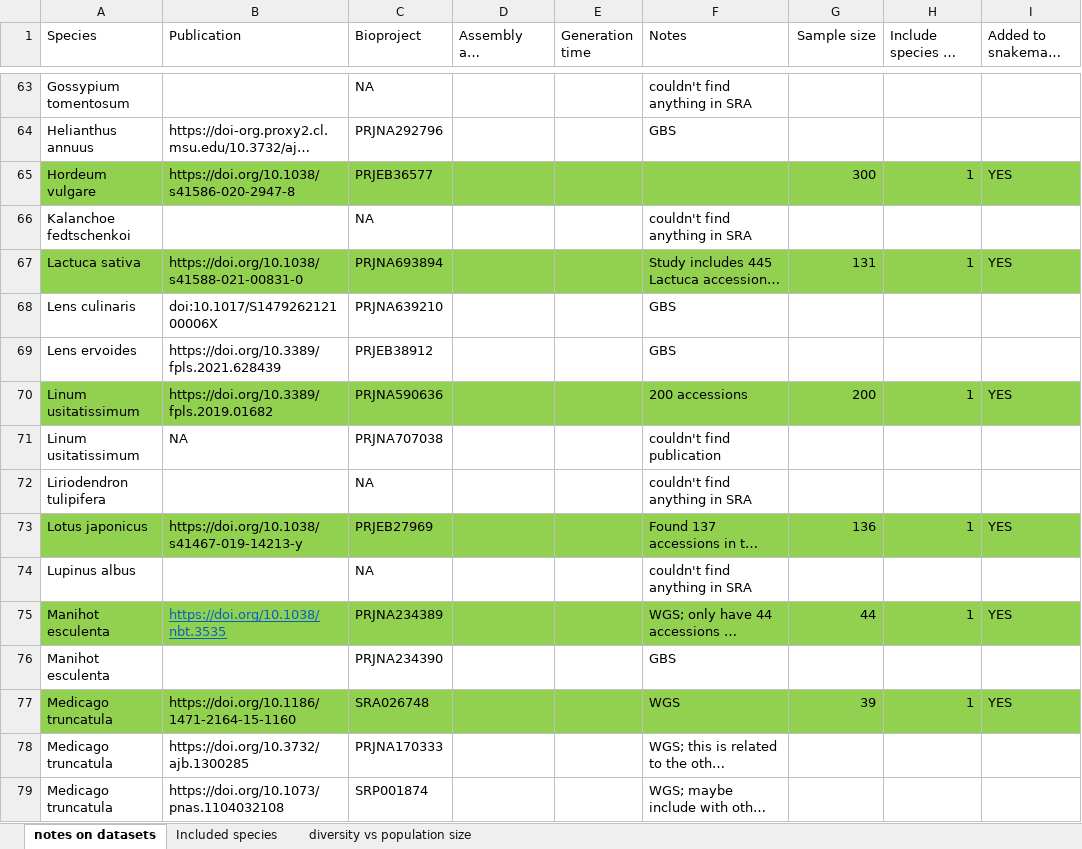
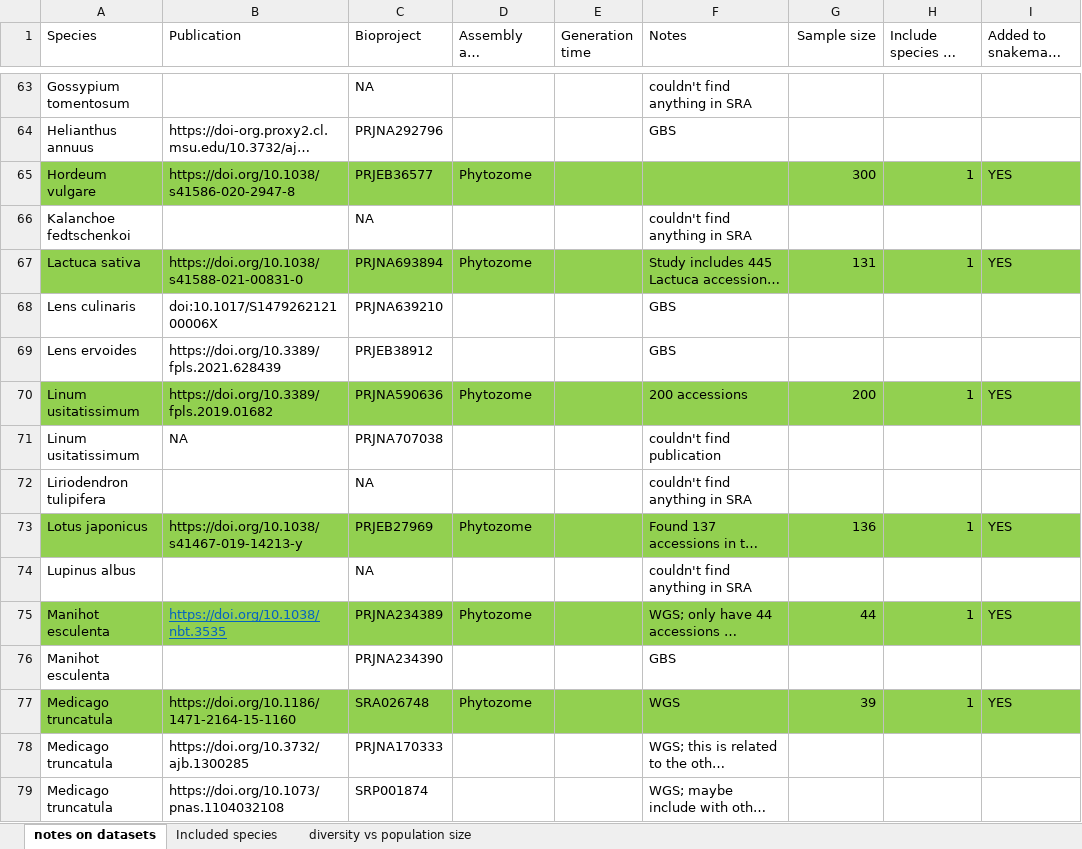
Before and after one commit to milesroberts-123/tajimasDacrossSpecies, an Excel workbook: doc/2022-10-04_allPlantPolymorphisms_bioprojects.xlsx, sheet notes on datasets, drawn as a sheet; only a part is shown, gaps mark what is left out; long unchanged cells end in …; values as stored, in another font and other column widths than the file's, no borders; the diff covers the shown part only; the diff names each change by its address in the sheet, - before the commit and + after, or states it on an @@ line.

```diff
--- a/doc/2022-10-04_allPlantPolymorphisms_bioprojects.xlsx (sheet notes on datasets)
+++ b/doc/2022-10-04_allPlantPolymorphisms_bioprojects.xlsx (sheet notes on datasets)
-D65 (Assembly and Annotation source): (empty)
+D65 (Assembly and Annotation source): Phytozome
-D67 (Assembly and Annotation source): (empty)
+D67 (Assembly and Annotation source): Phytozome
-D70 (Assembly and Annotation source): (empty)
+D70 (Assembly and Annotation source): Phytozome
-D73 (Assembly and Annotation source): (empty)
+D73 (Assembly and Annotation source): Phytozome
-D75 (Assembly and Annotation source): (empty)
+D75 (Assembly and Annotation source): Phytozome
-D77 (Assembly and Annotation source): (empty)
+D77 (Assembly and Annotation source): Phytozome
```
Also changed, not shown: 29 edited cells elsewhere in this sheet, sheet diversity vs population size, 14 other files.
